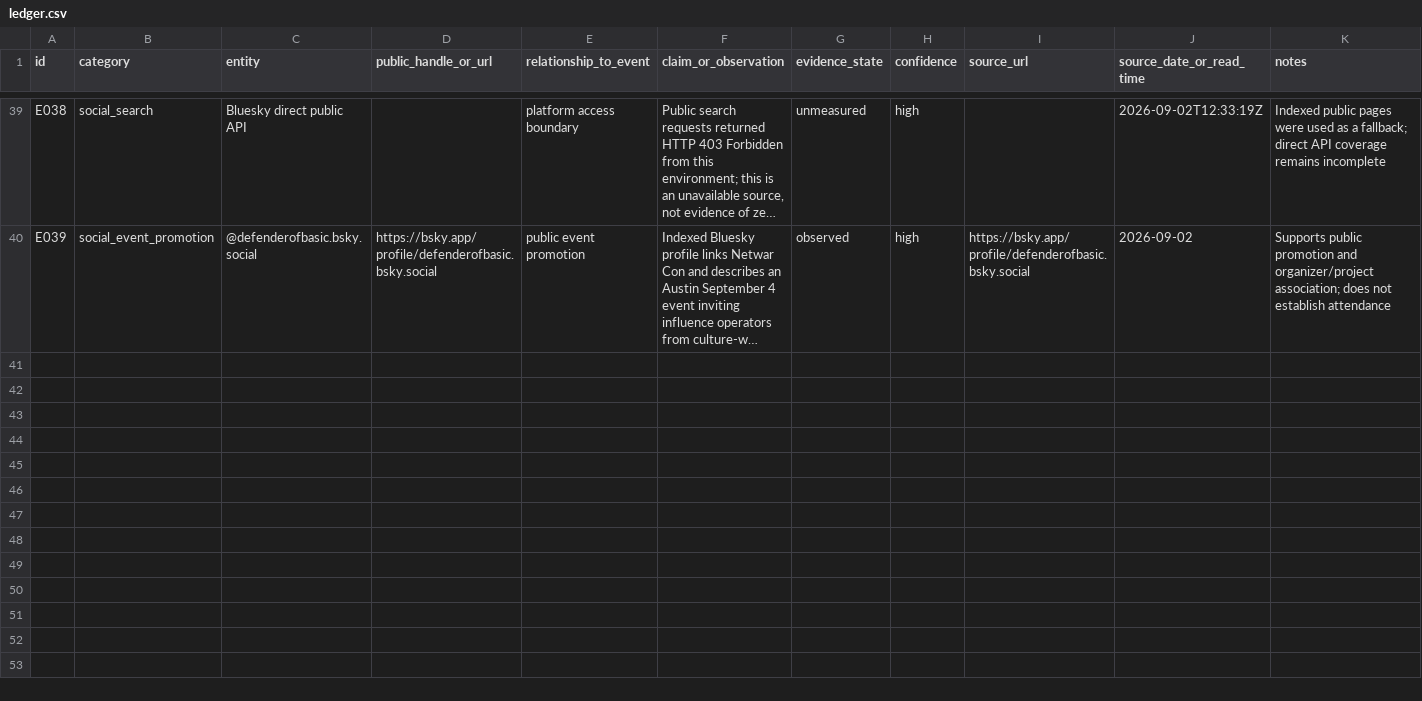
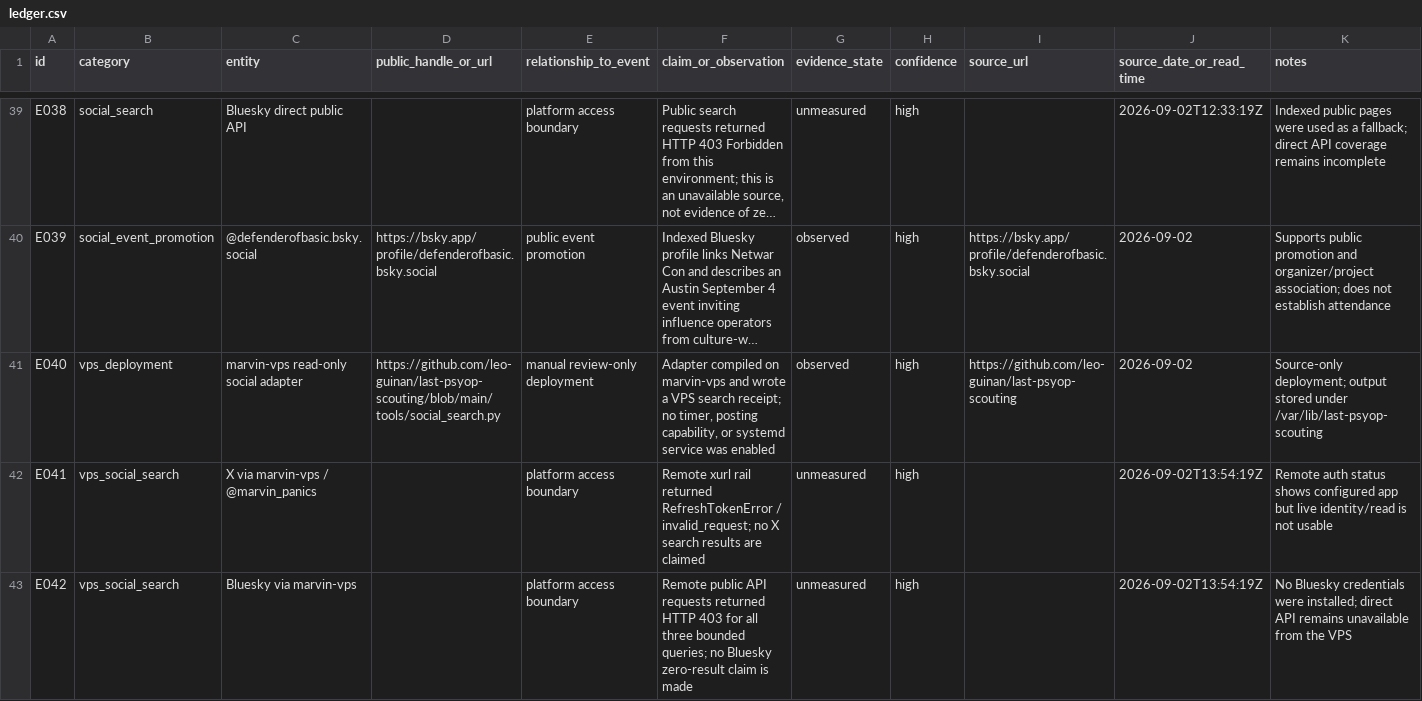
Before and after one commit to leo-guinan/last-psyop-scouting, a CSV file: ledger.csv, drawn as a sheet; only a part is shown, gaps mark what is left out; long unchanged cells end in …; rows hold the shown columns only; the diff names each change by its address in the sheet, - before the commit and + after, or states it on an @@ line.

Commit message:
Add VPS social search receipt

```diff
--- a/ledger.csv
+++ b/ledger.csv
+row 41: E040 | vps_deployment | marvin-vps read-only social adapter | https://github.com/leo-guinan/last-psyop-scouting/blob/main/tools/social_search.py | manual review-only deployment | Adapter compiled on marvin-vps and wrote a VPS search receipt; no timer, posting capability, or systemd service was enabled | observed | high | https://github.com/leo-guinan/last-psyop-scouting | 2026-09-02 | Source-only deployment; output stored under /var/lib/last-psyop-scouting
+row 42: E041 | vps_social_search | X via marvin-vps / @marvin_panics |  | platform access boundary | Remote xurl rail returned RefreshTokenError / invalid_request; no X search results are claimed | unmeasured | high |  | 2026-09-02T13:54:19Z | Remote auth status shows configured app but live identity/read is not usable
+row 43: E042 | vps_social_search | Bluesky via marvin-vps |  | platform access boundary | Remote public API requests returned HTTP 403 for all three bounded queries; no Bluesky zero-result claim is made | unmeasured | high |  | 2026-09-02T13:54:19Z | No Bluesky credentials were installed; direct API remains unavailable from the VPS
```
Also changed, not shown: 2 other files.
